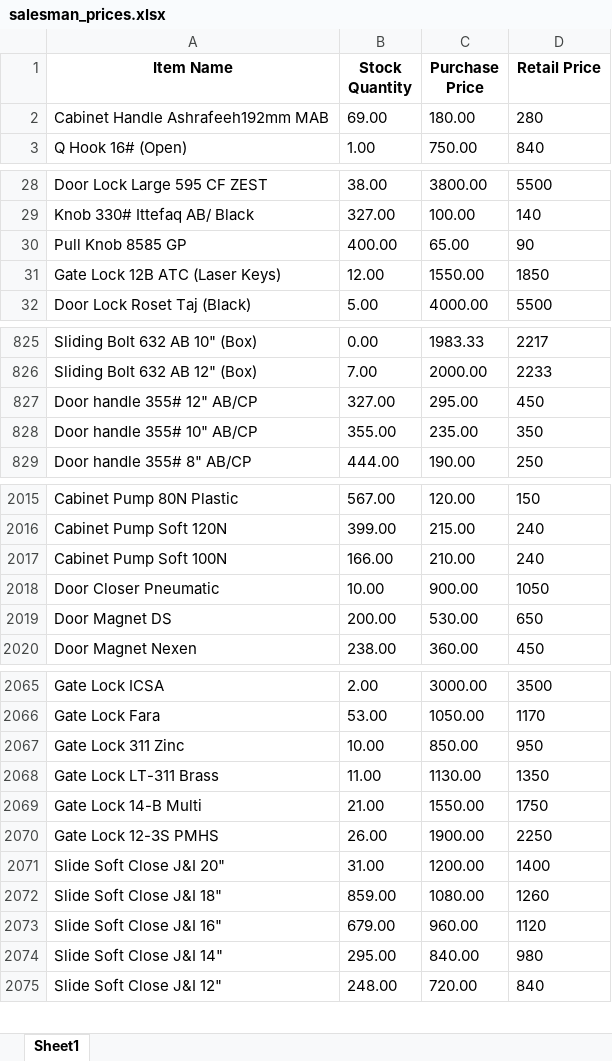
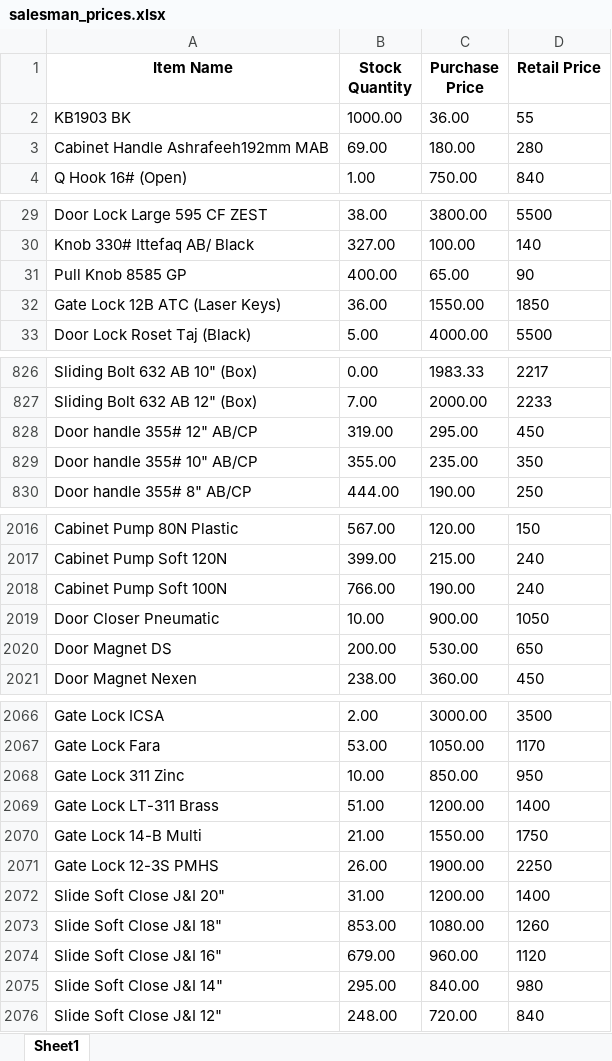
Before and after one commit to maliksam-web/hardware-price-sync, an Excel workbook: salesman_prices.xlsx, sheet Sheet1, drawn as a sheet; only a part is shown, gaps mark what is left out; values as stored, in another font and other column widths than the file's, no borders; addresses are those after the commit; the diff covers the shown part only; the diff names each change by its address in the sheet, - before the commit and + after, or states it on an @@ line.

Commit message:
Auto-update: Fresh prices snapshot synced

```diff
--- a/salesman_prices.xlsx (sheet Sheet1)
+++ b/salesman_prices.xlsx (sheet Sheet1)
+row 2: KB1903 BK | 1000.00 | 36.00 | 55
-B32 (Stock Quantity): 12.00
+B32 (Stock Quantity): 36.00
-B828 (Stock Quantity): 327.00
+B828 (Stock Quantity): 319.00
-B2018 (Stock Quantity): 166.00
+B2018 (Stock Quantity): 766.00
-C2018 (Purchase Price): 210.00
+C2018 (Purchase Price): 190.00
-B2069 (Stock Quantity): 11.00
+B2069 (Stock Quantity): 51.00
-C2069 (Purchase Price): 1130.00
+C2069 (Purchase Price): 1200.00
-D2069 (Retail Price): 1350
+D2069 (Retail Price): 1400
-B2073 (Stock Quantity): 859.00
+B2073 (Stock Quantity): 853.00
```
Also changed, not shown: 1 edited cell elsewhere in this sheet.
